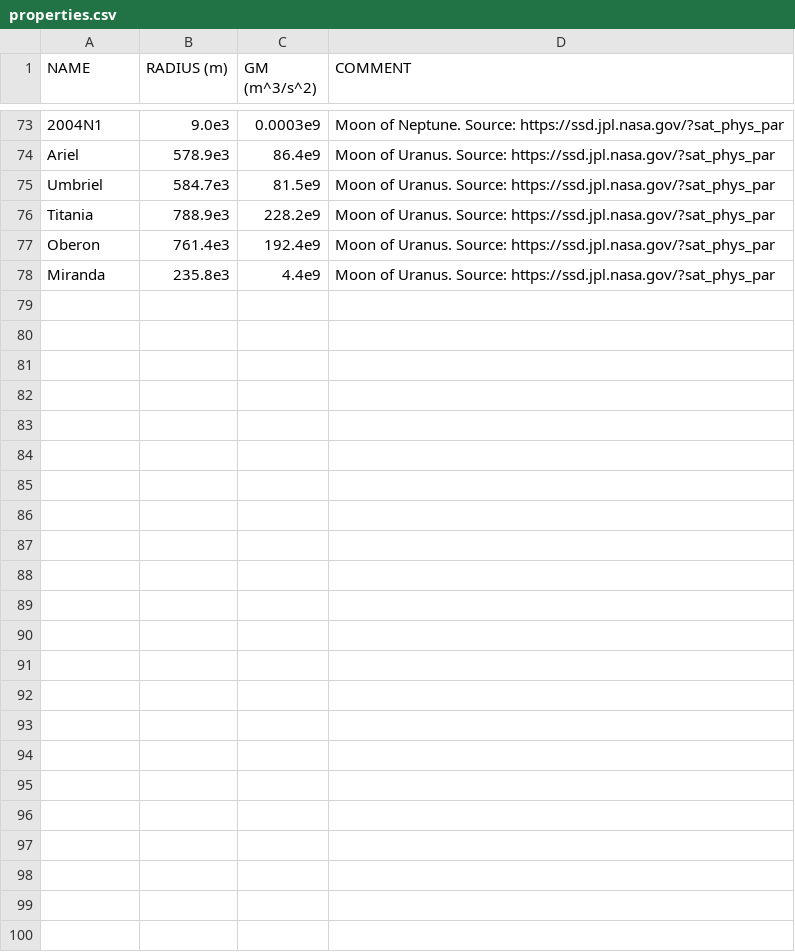
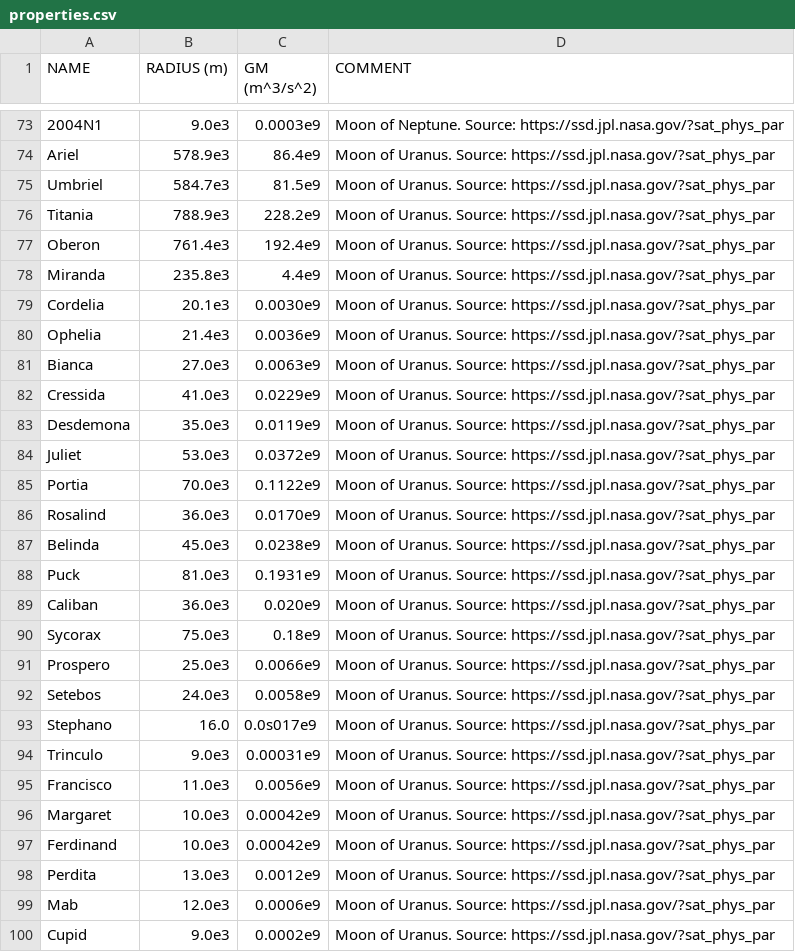
Before and after one commit to madsmh/Orbit-Cpp, a CSV file: physical_properties/properties.csv, drawn as a sheet; only a part is shown, gaps mark what is left out; the diff names each change by its address in the sheet, - before the commit and + after, or states it on an @@ line.

```diff
--- a/physical_properties/properties.csv
+++ b/physical_properties/properties.csv
+row 79: Cordelia | 20.1e3 | 0.0030e9 | Moon of Uranus. Source: https://ssd.jpl.nasa.gov/?sat_phys_par
+row 80: Ophelia | 21.4e3 | 0.0036e9 | Moon of Uranus. Source: https://ssd.jpl.nasa.gov/?sat_phys_par
+row 81: Bianca | 27.0e3 | 0.0063e9 | Moon of Uranus. Source: https://ssd.jpl.nasa.gov/?sat_phys_par
+row 82: Cressida | 41.0e3 | 0.0229e9 | Moon of Uranus. Source: https://ssd.jpl.nasa.gov/?sat_phys_par
+row 83: Desdemona | 35.0e3 | 0.0119e9 | Moon of Uranus. Source: https://ssd.jpl.nasa.gov/?sat_phys_par
+row 84: Juliet | 53.0e3 | 0.0372e9 | Moon of Uranus. Source: https://ssd.jpl.nasa.gov/?sat_phys_par
+row 85: Portia | 70.0e3 | 0.1122e9 | Moon of Uranus. Source: https://ssd.jpl.nasa.gov/?sat_phys_par
+row 86: Rosalind | 36.0e3 | 0.0170e9 | Moon of Uranus. Source: https://ssd.jpl.nasa.gov/?sat_phys_par
+row 87: Belinda | 45.0e3 | 0.0238e9 | Moon of Uranus. Source: https://ssd.jpl.nasa.gov/?sat_phys_par
+row 88: Puck | 81.0e3 | 0.1931e9 | Moon of Uranus. Source: https://ssd.jpl.nasa.gov/?sat_phys_par
+row 89: Caliban | 36.0e3 | 0.020e9 | Moon of Uranus. Source: https://ssd.jpl.nasa.gov/?sat_phys_par
+row 90: Sycorax | 75.0e3 | 0.18e9 | Moon of Uranus. Source: https://ssd.jpl.nasa.gov/?sat_phys_par
+row 91: Prospero | 25.0e3 | 0.0066e9 | Moon of Uranus. Source: https://ssd.jpl.nasa.gov/?sat_phys_par
+row 92: Setebos | 24.0e3 | 0.0058e9 | Moon of Uranus. Source: https://ssd.jpl.nasa.gov/?sat_phys_par
+row 93: Stephano | 16.0 | 0.0s017e9 | Moon of Uranus. Source: https://ssd.jpl.nasa.gov/?sat_phys_par
+row 94: Trinculo | 9.0e3 | 0.00031e9 | Moon of Uranus. Source: https://ssd.jpl.nasa.gov/?sat_phys_par
+row 95: Francisco | 11.0e3 | 0.0056e9 | Moon of Uranus. Source: https://ssd.jpl.nasa.gov/?sat_phys_par
+row 96: Margaret | 10.0e3 | 0.00042e9 | Moon of Uranus. Source: https://ssd.jpl.nasa.gov/?sat_phys_par
+row 97: Ferdinand | 10.0e3 | 0.00042e9 | Moon of Uranus. Source: https://ssd.jpl.nasa.gov/?sat_phys_par
+row 98: Perdita | 13.0e3 | 0.0012e9 | Moon of Uranus. Source: https://ssd.jpl.nasa.gov/?sat_phys_par
+row 99: Mab | 12.0e3 | 0.0006e9 | Moon of Uranus. Source: https://ssd.jpl.nasa.gov/?sat_phys_par
+row 100: Cupid | 9.0e3 | 0.0002e9 | Moon of Uranus. Source: https://ssd.jpl.nasa.gov/?sat_phys_par
```
Also changed, not shown: 22 other files.
